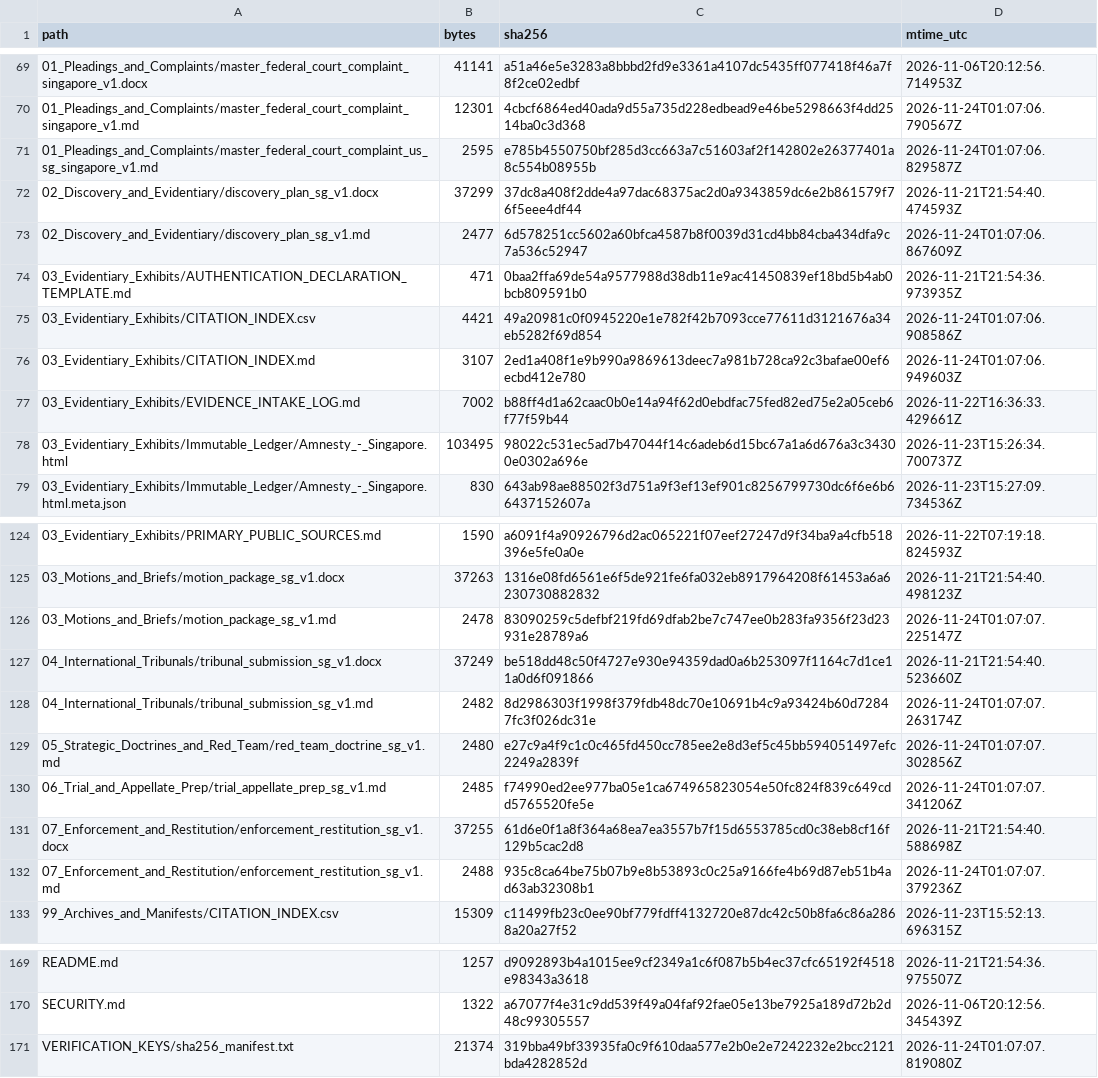
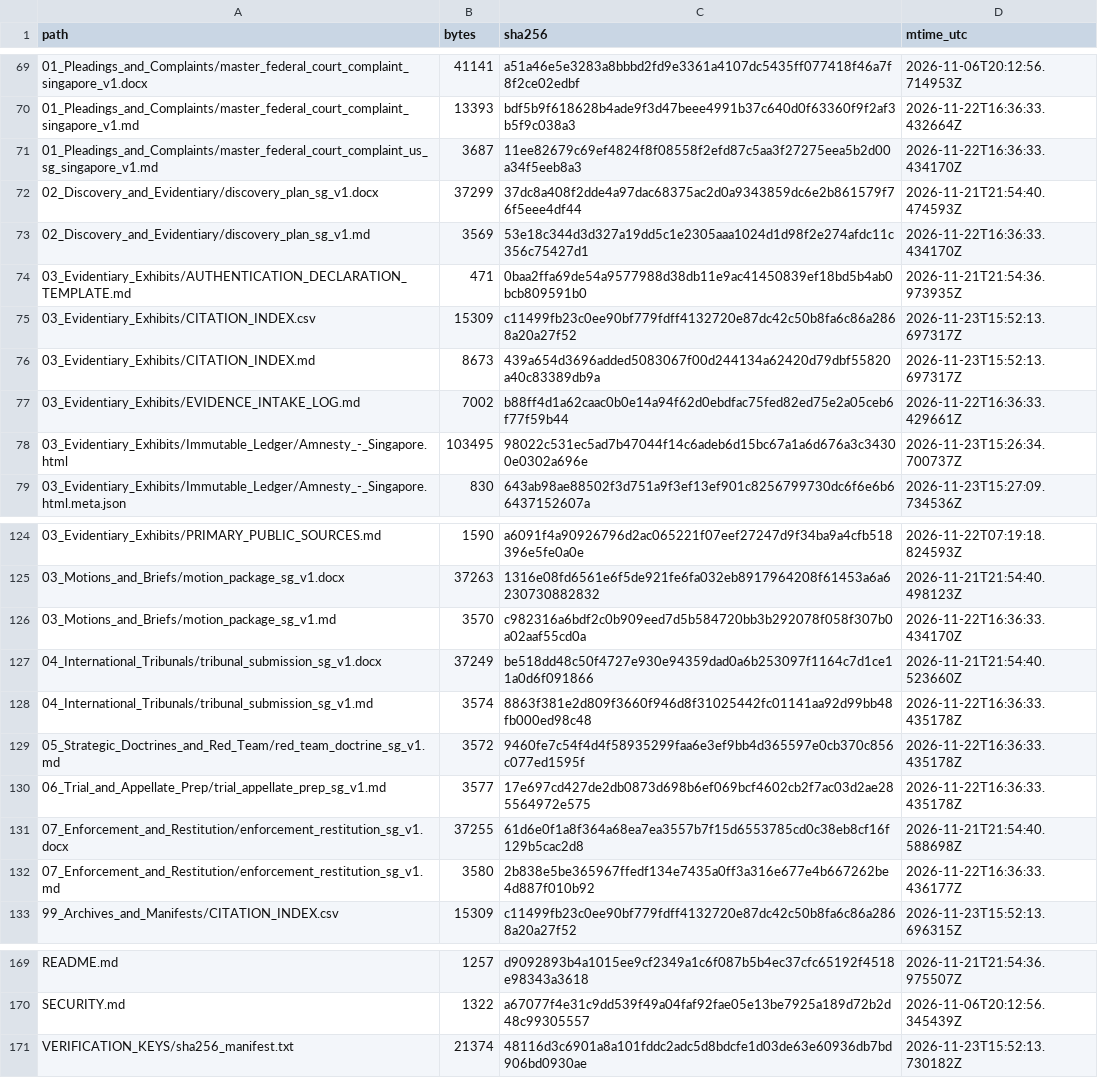
Before and after one commit to GlobalRestitutionAlliance/asia-us-sg-singapore-master-litigation, a CSV file: 99_Archives_and_Manifests/MANIFEST_SHA256.csv, drawn as a sheet; only a part is shown, gaps mark what is left out; the diff covers the shown part only.

```diff
--- a/99_Archives_and_Manifests/MANIFEST_SHA256.csv
+++ b/99_Archives_and_Manifests/MANIFEST_SHA256.csv
@@ -69,9 +69,9 @@ path,bytes,sha256,mtime_utc
 01_Pleadings_and_Complaints/master_federal_court_complaint_singapore_v1.docx,41141,a51a46e5e3283a8bbbd2fd9e3361a4107dc5435ff077418f46a7f8f2ce02edbf,2026-11-06T20:12:56.714953Z
-01_Pleadings_and_Complaints/master_federal_court_complaint_singapore_v1.md,12301,4cbcf6864ed40ada9d55a735d228edbead9e46be5298663f4dd2514ba0c3d368,2026-11-24T01:07:06.790567Z
-01_Pleadings_and_Complaints/master_federal_court_complaint_us_sg_singapore_v1.md,2595,e785b4550750bf285d3cc663a7c51603af2f142802e26377401a8c554b08955b,2026-11-24T01:07:06.829587Z
+01_Pleadings_and_Complaints/master_federal_court_complaint_singapore_v1.md,13393,bdf5b9f618628b4ade9f3d47beee4991b37c640d0f63360f9f2af3b5f9c038a3,2026-11-22T16:36:33.432664Z
+01_Pleadings_and_Complaints/master_federal_court_complaint_us_sg_singapore_v1.md,3687,11ee82679c69ef4824f8f08558f2efd87c5aa3f27275eea5b2d00a34f5eeb8a3,2026-11-22T16:36:33.434170Z
 02_Discovery_and_Evidentiary/discovery_plan_sg_v1.docx,37299,37dc8a408f2dde4a97dac68375ac2d0a9343859dc6e2b861579f76f5eee4df44,2026-11-21T21:54:40.474593Z
-02_Discovery_and_Evidentiary/discovery_plan_sg_v1.md,2477,6d578251cc5602a60bfca4587b8f0039d31cd4bb84cba434dfa9c7a536c52947,2026-11-24T01:07:06.867609Z
+02_Discovery_and_Evidentiary/discovery_plan_sg_v1.md,3569,53e18c344d3d327a19dd5c1e2305aaa1024d1d98f2e274afdc11c356c75427d1,2026-11-22T16:36:33.434170Z
 03_Evidentiary_Exhibits/AUTHENTICATION_DECLARATION_TEMPLATE.md,471,0baa2ffa69de54a9577988d38db11e9ac41450839ef18bd5b4ab0bcb809591b0,2026-11-21T21:54:36.973935Z
-03_Evidentiary_Exhibits/CITATION_INDEX.csv,4421,49a20981c0f0945220e1e782f42b7093cce77611d3121676a34eb5282f69d854,2026-11-24T01:07:06.908586Z
-03_Evidentiary_Exhibits/CITATION_INDEX.md,3107,2ed1a408f1e9b990a9869613deec7a981b728ca92c3bafae00ef6ecbd412e780,2026-11-24T01:07:06.949603Z
+03_Evidentiary_Exhibits/CITATION_INDEX.csv,15309,c11499fb23c0ee90bf779fdff4132720e87dc42c50b8fa6c86a2868a20a27f52,2026-11-23T15:52:13.697317Z
+03_Evidentiary_Exhibits/CITATION_INDEX.md,8673,439a654d3696added5083067f00d244134a62420d79dbf55820a40c83389db9a,2026-11-23T15:52:13.697317Z
 03_Evidentiary_Exhibits/EVIDENCE_INTAKE_LOG.md,7002,b88ff4d1a62caac0b0e14a94f62d0ebdfac75fed82ed75e2a05ceb6f77f59b44,2026-11-22T16:36:33.429661Z
@@ -125,9 +125,9 @@ path,bytes,sha256,mtime_utc
 03_Motions_and_Briefs/motion_package_sg_v1.docx,37263,1316e08fd6561e6f5de921fe6fa032eb8917964208f61453a6a6230730882832,2026-11-21T21:54:40.498123Z
-03_Motions_and_Briefs/motion_package_sg_v1.md,2478,83090259c5defbf219fd69dfab2be7c747ee0b283fa9356f23d23931e28789a6,2026-11-24T01:07:07.225147Z
+03_Motions_and_Briefs/motion_package_sg_v1.md,3570,c982316a6bdf2c0b909eed7d5b584720bb3b292078f058f307b0a02aaf55cd0a,2026-11-22T16:36:33.434170Z
 04_International_Tribunals/tribunal_submission_sg_v1.docx,37249,be518dd48c50f4727e930e94359dad0a6b253097f1164c7d1ce11a0d6f091866,2026-11-21T21:54:40.523660Z
-04_International_Tribunals/tribunal_submission_sg_v1.md,2482,8d2986303f1998f379fdb48dc70e10691b4c9a93424b60d72847fc3f026dc31e,2026-11-24T01:07:07.263174Z
-05_Strategic_Doctrines_and_Red_Team/red_team_doctrine_sg_v1.md,2480,e27c9a4f9c1c0c465fd450cc785ee2e8d3ef5c45bb594051497efc2249a2839f,2026-11-24T01:07:07.302856Z
-06_Trial_and_Appellate_Prep/trial_appellate_prep_sg_v1.md,2485,f74990ed2ee977ba05e1ca674965823054e50fc824f839c649cdd5765520fe5e,2026-11-24T01:07:07.341206Z
+04_International_Tribunals/tribunal_submission_sg_v1.md,3574,8863f381e2d809f3660f946d8f31025442fc01141aa92d99bb48fb000ed98c48,2026-11-22T16:36:33.435178Z
+05_Strategic_Doctrines_and_Red_Team/red_team_doctrine_sg_v1.md,3572,9460fe7c54f4d4f58935299faa6e3ef9bb4d365597e0cb370c856c077ed1595f,2026-11-22T16:36:33.435178Z
+06_Trial_and_Appellate_Prep/trial_appellate_prep_sg_v1.md,3577,17e697cd427de2db0873d698b6ef069bcf4602cb2f7ac03d2ae285564972e575,2026-11-22T16:36:33.435178Z
 07_Enforcement_and_Restitution/enforcement_restitution_sg_v1.docx,37255,61d6e0f1a8f364a68ea7ea3557b7f15d6553785cd0c38eb8cf16f129b5cac2d8,2026-11-21T21:54:40.588698Z
-07_Enforcement_and_Restitution/enforcement_restitution_sg_v1.md,2488,935c8ca64be75b07b9e8b53893c0c25a9166fe4b69d87eb51b4ad63ab32308b1,2026-11-24T01:07:07.379236Z
+07_Enforcement_and_Restitution/enforcement_restitution_sg_v1.md,3580,2b838e5be365967ffedf134e7435a0ff3a316e677e4b667262be4d887f010b92,2026-11-22T16:36:33.436177Z
 99_Archives_and_Manifests/CITATION_INDEX.csv,15309,c11499fb23c0ee90bf779fdff4132720e87dc42c50b8fa6c86a2868a20a27f52,2026-11-23T15:52:13.696315Z
@@ -170,2 +170,2 @@ README.md,1257,d9092893b4a1015ee9cf2349a1c6f087b5b4ec37cfc65192f4518e98343a3618,
 SECURITY.md,1322,a67077f4e31c9dd539f49a04faf92fae05e13be7925a189d72b2d48c99305557,2026-11-06T20:12:56.345439Z
-VERIFICATION_KEYS/sha256_manifest.txt,21374,319bba49bf33935fa0c9f610daa577e2b0e2e7242232e2bcc2121bda4282852d,2026-11-24T01:07:07.819080Z
+VERIFICATION_KEYS/sha256_manifest.txt,21374,48116d3c6901a8a101fddc2adc5d8bdcfe1d03de63e60936db7bd906bd0930ae,2026-11-23T15:52:13.730182Z
```
Also changed, not shown: 33 edited cells elsewhere in this file, 00_Master_Knowledge_Base/Master_Singapore_Restitution_Crosswalk_Matrix.csv, 21 other files.
